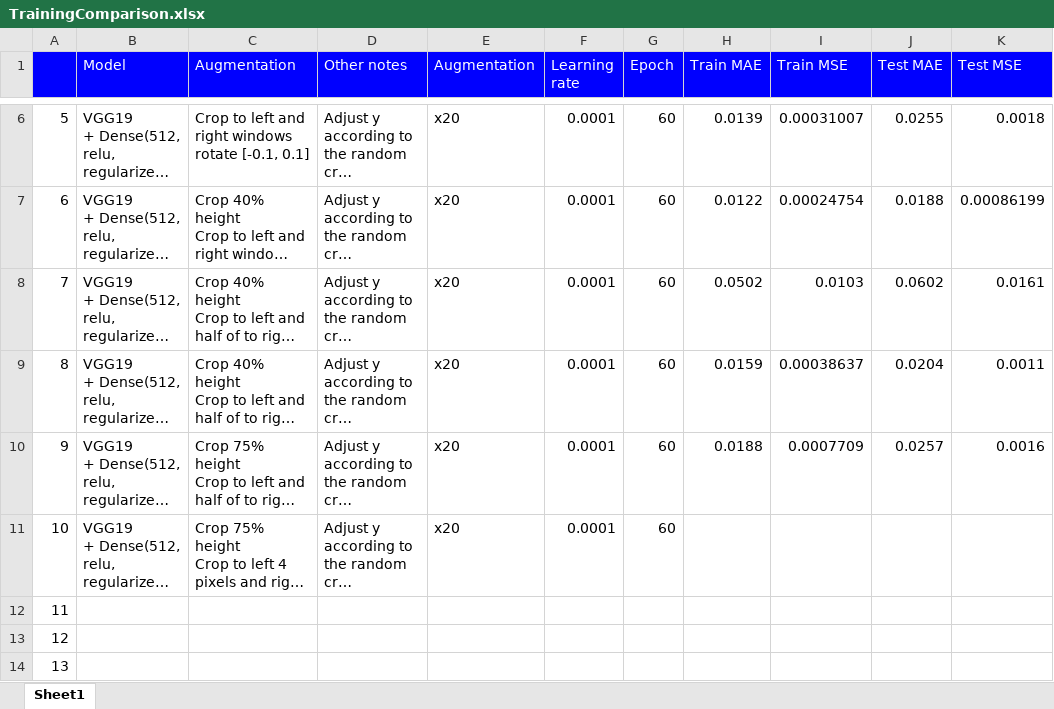
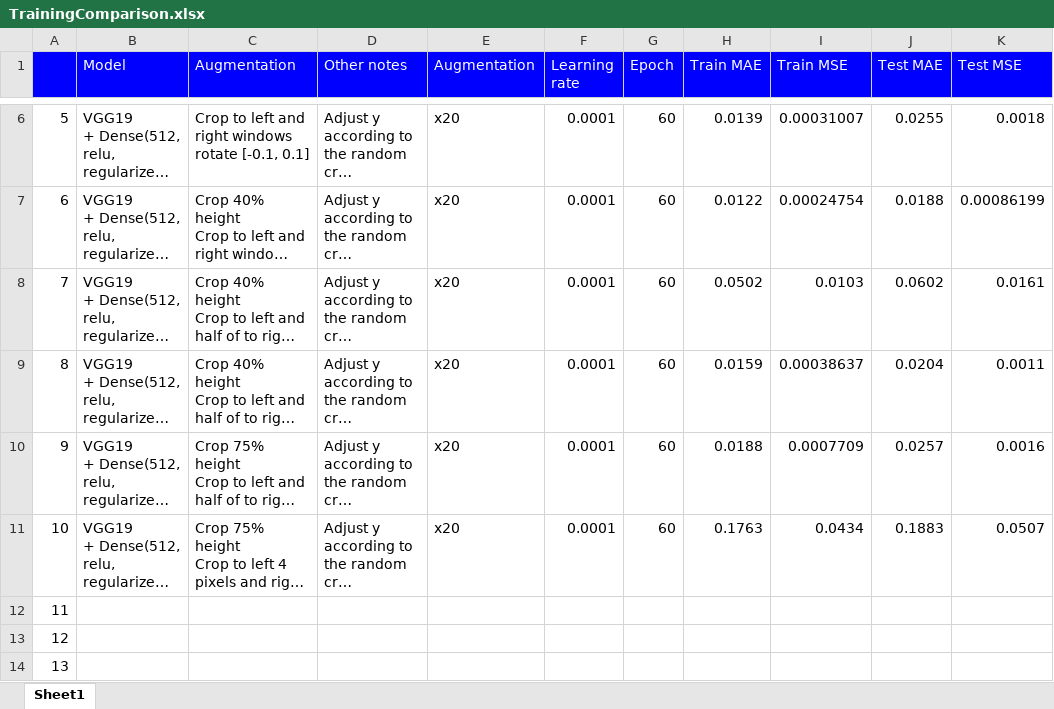
Before and after one commit to gnishida/FacadeAnnotationTool, an Excel workbook: tensorflow/columns_experiment/TrainingComparison.xlsx, sheet Sheet1, drawn as a sheet; only a part is shown, gaps mark what is left out; long unchanged cells end in …; values as stored, in another font and other column widths than the file's, no borders; the diff names each change by its address in the sheet, - before the commit and + after, or states it on an @@ line.

Commit message:
New data

```diff
--- a/tensorflow/columns_experiment/TrainingComparison.xlsx (sheet Sheet1)
+++ b/tensorflow/columns_experiment/TrainingComparison.xlsx (sheet Sheet1)
-H11 (Train MAE): (empty)
+H11 (Train MAE): 0.1763
-I11 (Train MSE): (empty)
+I11 (Train MSE): 0.0434
-J11 (Test MAE): (empty)
+J11 (Test MAE): 0.1883
-K11 (Test MSE): (empty)
+K11 (Test MSE): 0.0507
```
Also changed, not shown: 1 other file.
